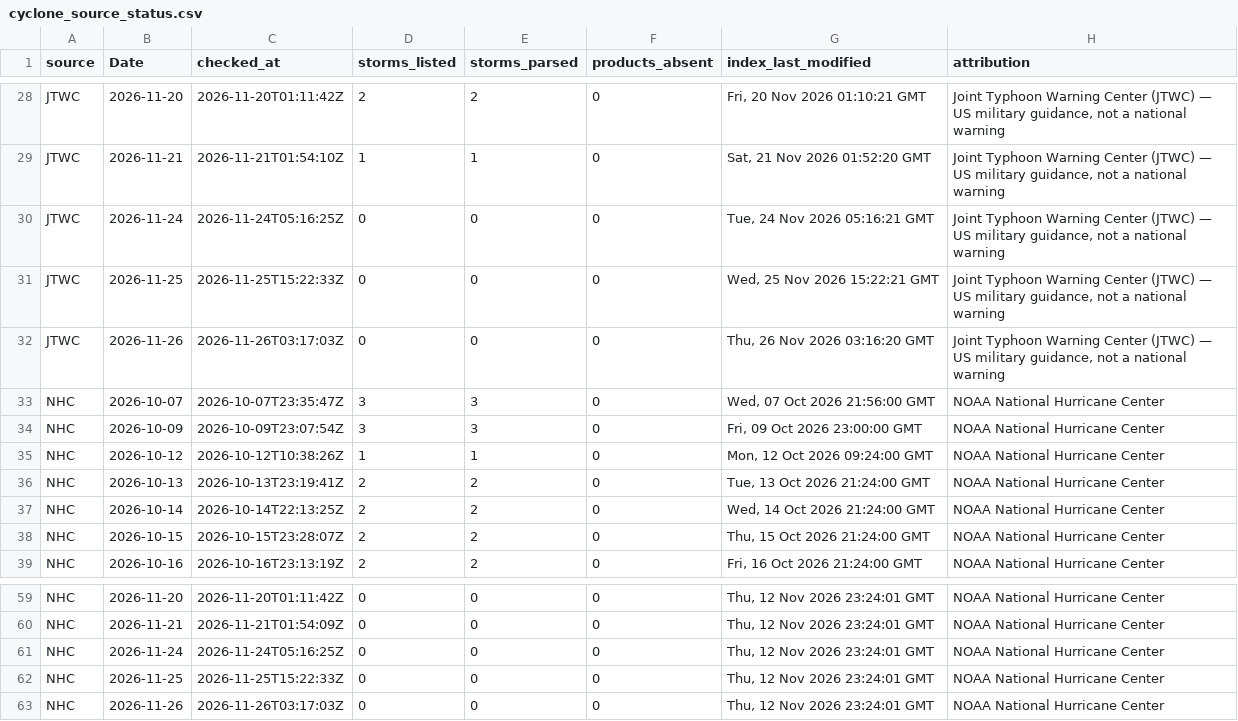
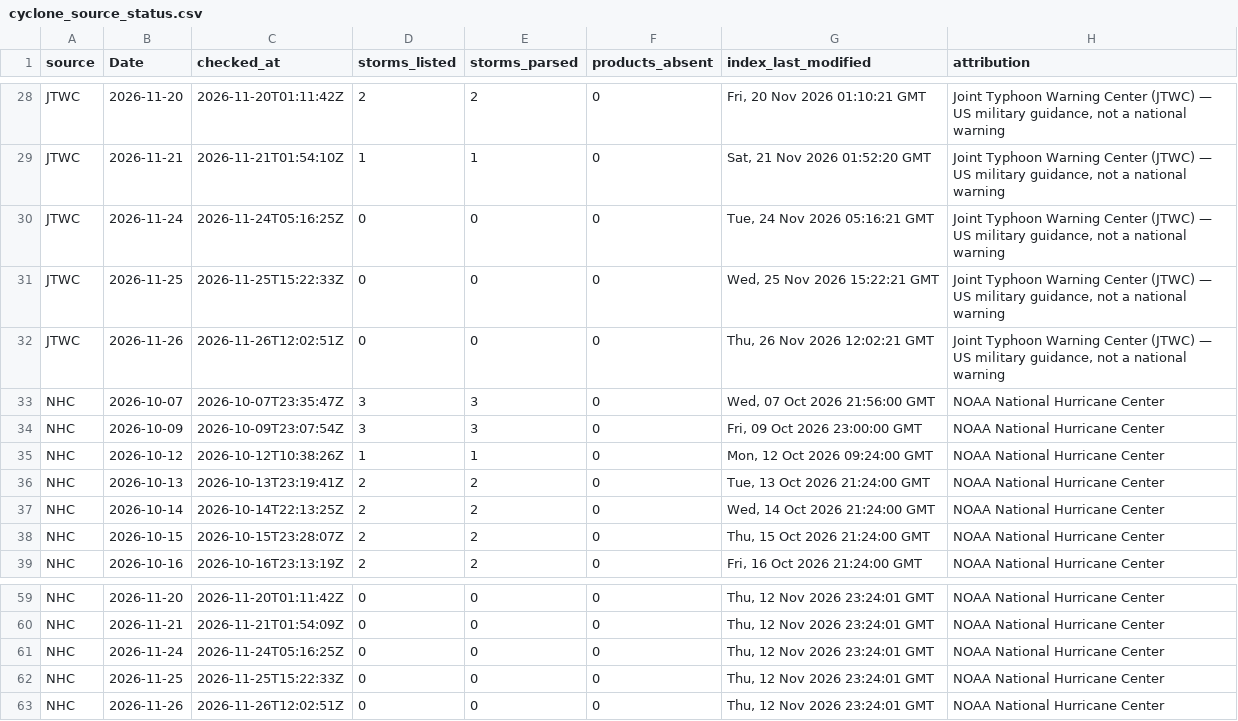
Before and after one commit to philipbergman6-glitch/Mirror-Market, a CSV file: data/history/cyclone_source_status.csv, drawn as a sheet; only a part is shown, gaps mark what is left out.

```diff
--- a/data/history/cyclone_source_status.csv
+++ b/data/history/cyclone_source_status.csv
@@ -31,3 +31,3 @@ JTWC,2026-11-24,2026-11-24T05:16:25Z,0,0,0,"Tue, 24 Nov 2026 05:16:21 GMT","Join
 JTWC,2026-11-25,2026-11-25T15:22:33Z,0,0,0,"Wed, 25 Nov 2026 15:22:21 GMT","Joint Typhoon Warning Center (JTWC) — US military guidance, not a national warning"
-JTWC,2026-11-26,2026-11-26T03:17:03Z,0,0,0,"Thu, 26 Nov 2026 03:16:20 GMT","Joint Typhoon Warning Center (JTWC) — US military guidance, not a national warning"
+JTWC,2026-11-26,2026-11-26T12:02:51Z,0,0,0,"Thu, 26 Nov 2026 12:02:21 GMT","Joint Typhoon Warning Center (JTWC) — US military guidance, not a national warning"
 NHC,2026-10-07,2026-10-07T23:35:47Z,3,3,0,"Wed, 07 Oct 2026 21:56:00 GMT",NOAA National Hurricane Center
@@ -62,2 +62,2 @@ NHC,2026-11-24,2026-11-24T05:16:25Z,0,0,0,"Thu, 12 Nov 2026 23:24:01 GMT",NOAA N
 NHC,2026-11-25,2026-11-25T15:22:33Z,0,0,0,"Thu, 12 Nov 2026 23:24:01 GMT",NOAA National Hurricane Center
-NHC,2026-11-26,2026-11-26T03:17:03Z,0,0,0,"Thu, 12 Nov 2026 23:24:01 GMT",NOAA National Hurricane Center
+NHC,2026-11-26,2026-11-26T12:02:51Z,0,0,0,"Thu, 12 Nov 2026 23:24:01 GMT",NOAA National Hurricane Center
```
Also changed, not shown: data/history/data_freshness.csv, data/history/forward_curve.csv, 7 other files.
